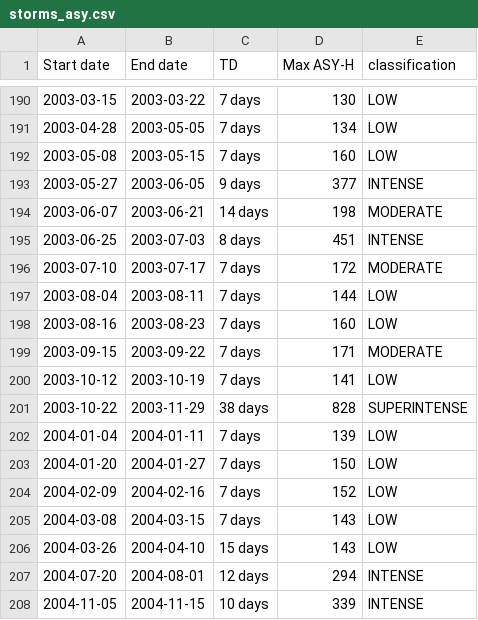
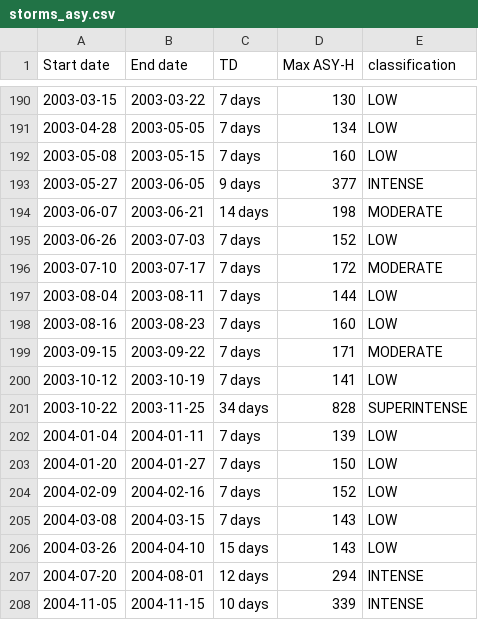
Before and after one commit to Redxgit/classifying-bounding-gstorms, a CSV file: data/storms_asy.csv, drawn as a sheet; only a part is shown, gaps mark what is left out.

```diff
--- a/data/storms_asy.csv
+++ b/data/storms_asy.csv
@@ -194,3 +194,3 @@ Start date,End date,TD,Max ASY-H,classification
 2003-06-07,2003-06-21,14 days,198,MODERATE
-2003-06-25,2003-07-03,8 days,451,INTENSE
+2003-06-26,2003-07-03,7 days,152,LOW
 2003-07-10,2003-07-17,7 days,172,MODERATE
@@ -200,3 +200,3 @@ Start date,End date,TD,Max ASY-H,classification
 2003-10-12,2003-10-19,7 days,141,LOW
-2003-10-22,2003-11-29,38 days,828,SUPERINTENSE
+2003-10-22,2003-11-25,34 days,828,SUPERINTENSE
 2004-01-04,2004-01-11,7 days,139,LOW
```
Also changed, not shown: data/dates_asy_superposed.csv, data/storms_sym.csv, 25 other files.
